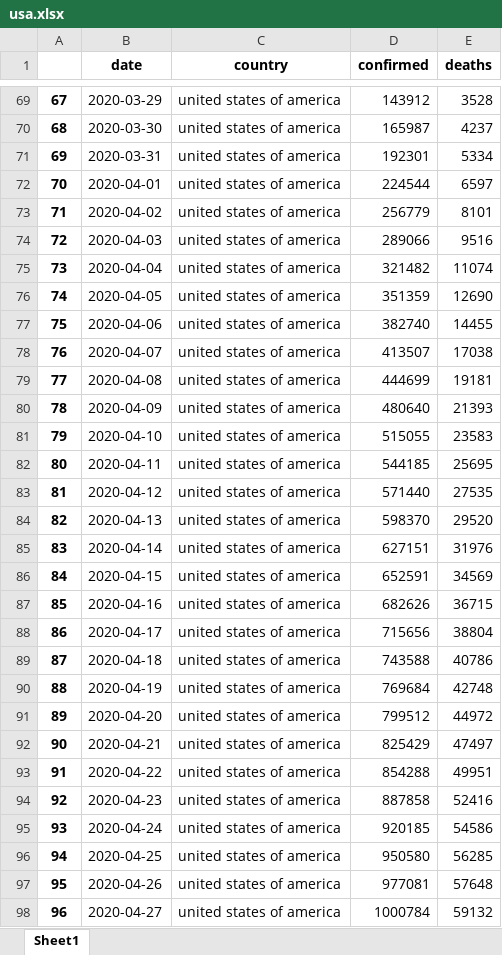
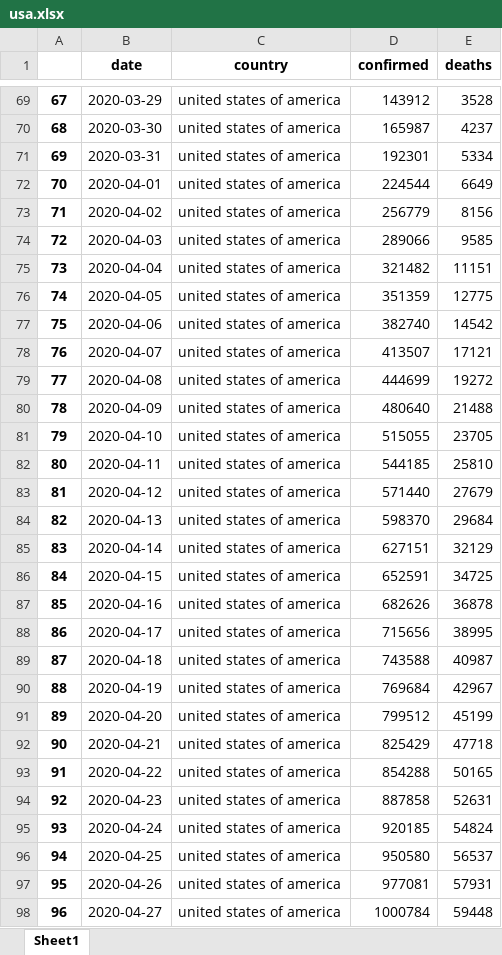
Before and after one commit to Rcidm1994/Project1, an Excel workbook: usa.xlsx, sheet Sheet1, drawn as a sheet; only a part is shown, gaps mark what is left out; values as stored, in another font and other column widths than the file's, no borders; the diff covers the shown part only; the diff names each change by its address in the sheet, - before the commit and + after, or states it on an @@ line.

```diff
--- a/usa.xlsx (sheet Sheet1)
+++ b/usa.xlsx (sheet Sheet1)
-E72 (deaths): 6597
+E72 (deaths): 6649
-E73 (deaths): 8101
+E73 (deaths): 8156
-E74 (deaths): 9516
+E74 (deaths): 9585
-E75 (deaths): 11074
+E75 (deaths): 11151
-E76 (deaths): 12690
+E76 (deaths): 12775
-E77 (deaths): 14455
+E77 (deaths): 14542
-E78 (deaths): 17038
+E78 (deaths): 17121
-E79 (deaths): 19181
+E79 (deaths): 19272
-E80 (deaths): 21393
+E80 (deaths): 21488
-E81 (deaths): 23583
+E81 (deaths): 23705
-E82 (deaths): 25695
+E82 (deaths): 25810
-E83 (deaths): 27535
+E83 (deaths): 27679
-E84 (deaths): 29520
+E84 (deaths): 29684
-E85 (deaths): 31976
+E85 (deaths): 32129
-E86 (deaths): 34569
+E86 (deaths): 34725
-E87 (deaths): 36715
+E87 (deaths): 36878
-E88 (deaths): 38804
+E88 (deaths): 38995
-E89 (deaths): 40786
+E89 (deaths): 40987
-E90 (deaths): 42748
+E90 (deaths): 42967
-E91 (deaths): 44972
+E91 (deaths): 45199
-E92 (deaths): 47497
+E92 (deaths): 47718
-E93 (deaths): 49951
+E93 (deaths): 50165
-E94 (deaths): 52416
+E94 (deaths): 52631
-E95 (deaths): 54586
+E95 (deaths): 54824
-E96 (deaths): 56285
+E96 (deaths): 56537
-E97 (deaths): 57648
+E97 (deaths): 57931
-E98 (deaths): 59132
+E98 (deaths): 59448
```
Also changed, not shown: 2 added rows and 293 edited cells elsewhere in this sheet, mexico.xlsx, 4 other files.
